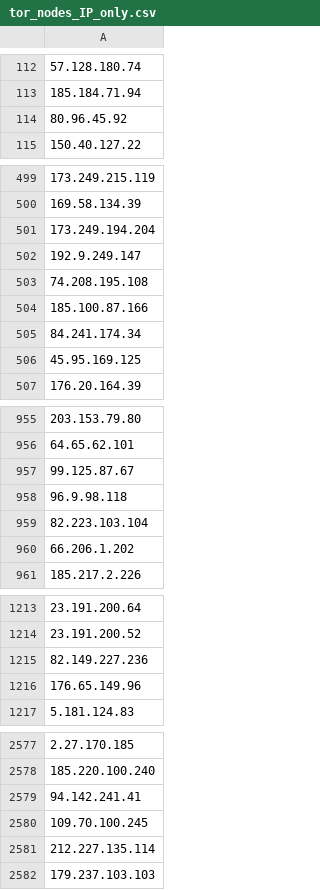
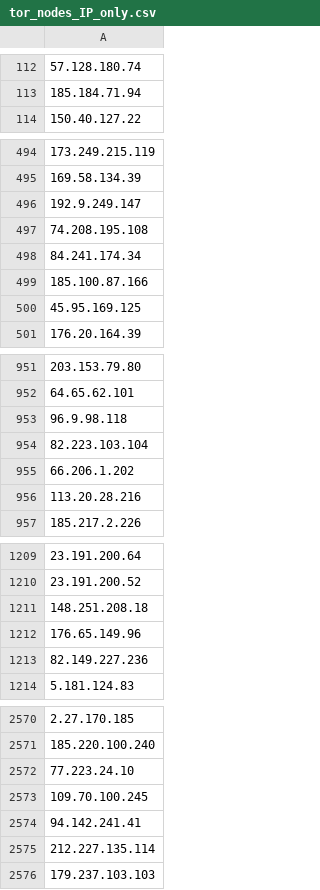
Before and after one commit to PeeBee66/Updated_TOR_Nodes, a CSV file: tor_nodes_IP_only.csv, drawn as a sheet; only a part is shown, gaps mark what is left out; removed rows and columns are numbered as before the commit, all else as after; the diff covers the shown part only; the diff names each change by its address in the sheet, - before the commit and + after, or states it on an @@ line.

Commit message:
Update IP-only Tor nodes list - 2026-11-26

```diff
--- a/tor_nodes_IP_only.csv
+++ b/tor_nodes_IP_only.csv
-row 114: 80.96.45.92
-row 501: 173.249.194.204
-row 504: 185.100.87.166
+row 499: 185.100.87.166
-row 957: 99.125.87.67
+row 956: 113.20.28.216
-A1211: 82.149.227.236
+A1211: 148.251.208.18
+row 1213: 82.149.227.236
-A2572: 94.142.241.41
+A2572: 77.223.24.10
+row 2574: 94.142.241.41
```
Also changed, not shown: 21 added rows and 42 removed rows elsewhere in this file.
